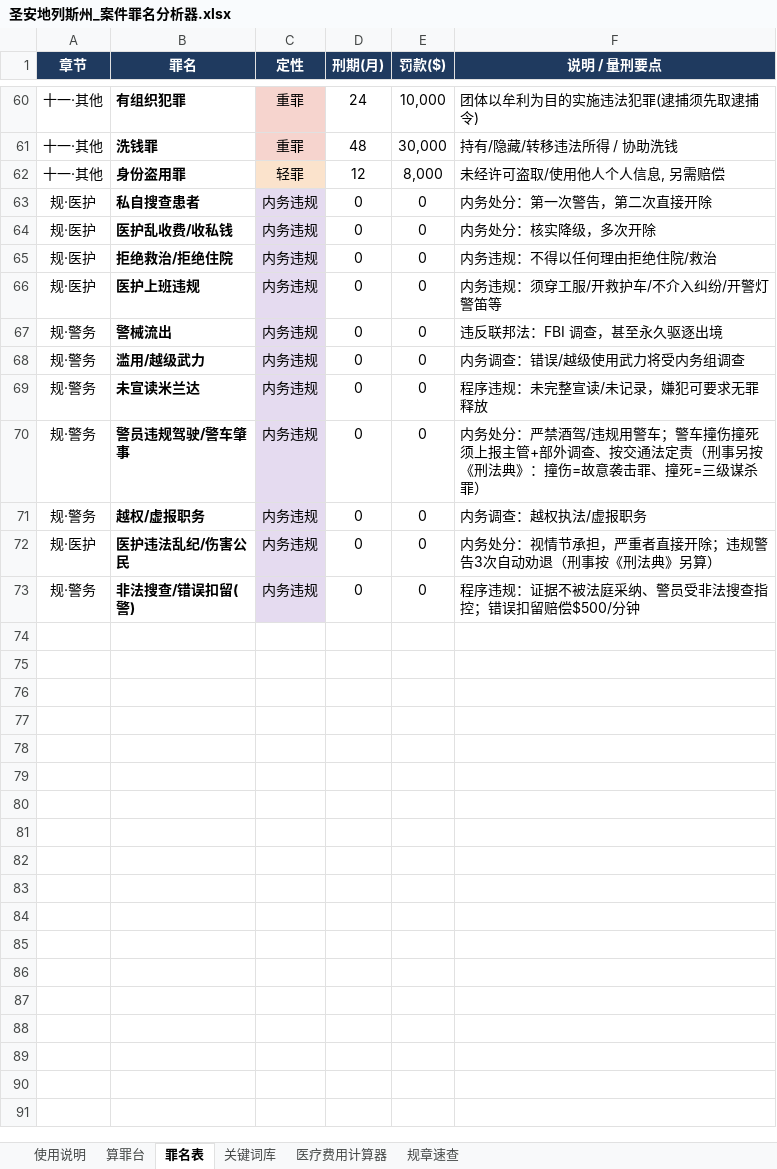
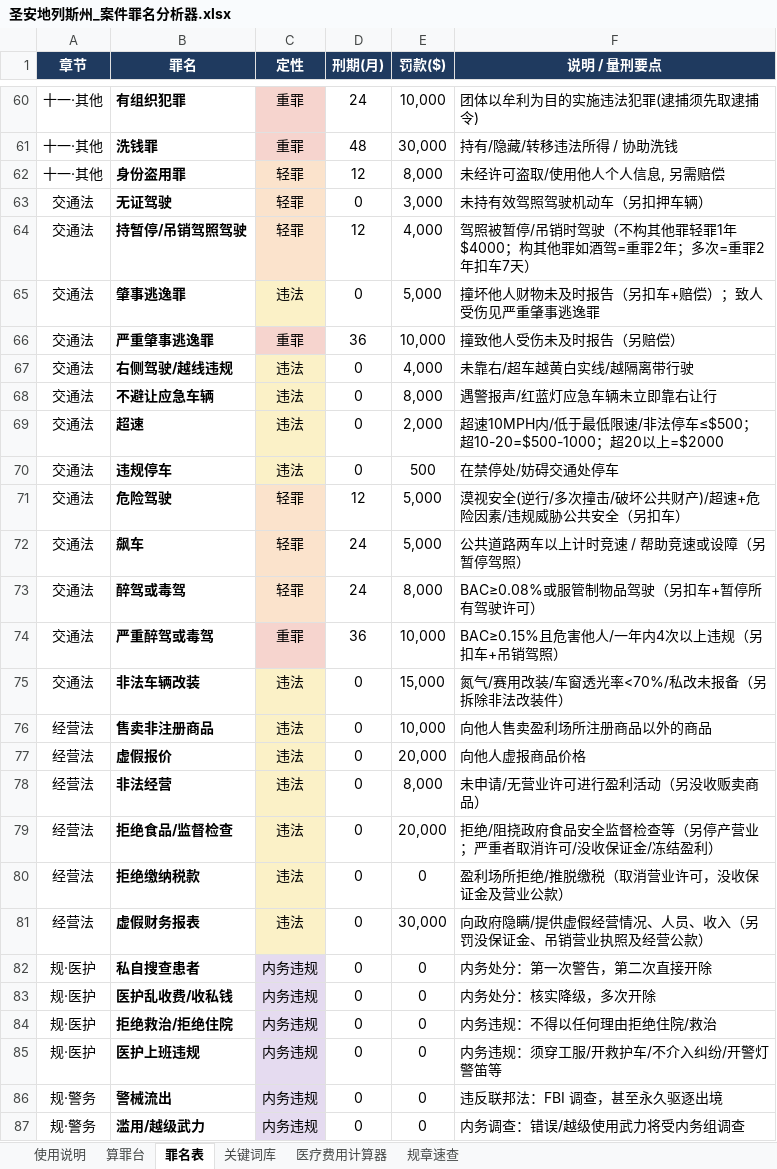
Before and after one commit to FizzyKing14/China-Hawks, an Excel workbook: fivem_case_analyzer/圣安地列斯州_案件罪名分析器.xlsx, sheet 罪名表, drawn as a sheet; only a part is shown, gaps mark what is left out; the shorter side is filled out with more unchanged rows; values as stored, in another font and other column widths than the file's, no borders; conditional formats not drawn; the diff names each change by its address in the sheet, - before the commit and + after, or states it on an @@ line.

```diff
--- a/fivem_case_analyzer/圣安地列斯州_案件罪名分析器.xlsx (sheet 罪名表)
+++ b/fivem_case_analyzer/圣安地列斯州_案件罪名分析器.xlsx (sheet 罪名表)
+row 63: 交通法 | 无证驾驶 | 轻罪 | 0 | 3,000 | 未持有效驾照驾驶机动车（另扣押车辆）
+row 64: 交通法 | 持暂停/吊销驾照驾驶 | 轻罪 | 12 | 4,000 | 驾照被暂停/吊销时驾驶（不构其他罪轻罪1年$4000；构其他罪如酒驾=重罪2年；多次=重罪2年扣车7天）
+row 65: 交通法 | 肇事逃逸罪 | 违法 | 0 | 5,000 | 撞坏他人财物未及时报告（另扣车+赔偿）；致人受伤见严重肇事逃逸罪
+row 66: 交通法 | 严重肇事逃逸罪 | 重罪 | 36 | 10,000 | 撞致他人受伤未及时报告（另赔偿）
+row 67: 交通法 | 右侧驾驶/越线违规 | 违法 | 0 | 4,000 | 未靠右/超车越黄白实线/越隔离带行驶
+row 68: 交通法 | 不避让应急车辆 | 违法 | 0 | 8,000 | 遇警报声/红蓝灯应急车辆未立即靠右让行
+row 69: 交通法 | 超速 | 违法 | 0 | 2,000 | 超速10MPH内/低于最低限速/非法停车≤$500；超10-20=$500-1000；超20以上=$2000
+row 70: 交通法 | 违规停车 | 违法 | 0 | 500 | 在禁停处/妨碍交通处停车
+row 71: 交通法 | 危险驾驶 | 轻罪 | 12 | 5,000 | 漠视安全(逆行/多次撞击/破坏公共财产)/超速+危险因素/违规威胁公共安全（另扣车）
+row 72: 交通法 | 飙车 | 轻罪 | 24 | 5,000 | 公共道路两车以上计时竞速 / 帮助竞速或设障（另暂停驾照）
+row 73: 交通法 | 醉驾或毒驾 | 轻罪 | 24 | 8,000 | BAC≥0.08%或服管制物品驾驶（另扣车+暂停所有驾驶许可）
+row 74: 交通法 | 严重醉驾或毒驾 | 重罪 | 36 | 10,000 | BAC≥0.15%且危害他人/一年内4次以上违规（另扣车+吊销驾照）
+row 75: 交通法 | 非法车辆改装 | 违法 | 0 | 15,000 | 氮气/赛用改装/车窗透光率<70%/私改未报备（另拆除非法改装件）
+row 76: 经营法 | 售卖非注册商品 | 违法 | 0 | 10,000 | 向他人售卖盈利场所注册商品以外的商品
+row 77: 经营法 | 虚假报价 | 违法 | 0 | 20,000 | 向他人虚报商品价格
+row 78: 经营法 | 非法经营 | 违法 | 0 | 8,000 | 未申请/无营业许可进行盈利活动（另没收贩卖商品）
+row 79: 经营法 | 拒绝食品/监督检查 | 违法 | 0 | 20,000 | 拒绝/阻挠政府食品安全监督检查等（另停产营业；严重者取消许可/没收保证金/冻结盈利）
+row 80: 经营法 | 拒绝缴纳税款 | 违法 | 0 | 0 | 盈利场所拒绝/推脱缴税（取消营业许可，没收保证金及营业公款）
+row 81: 经营法 | 虚假财务报表 | 违法 | 0 | 30,000 | 向政府隐瞒/提供虚假经营情况、人员、收入（另罚没保证金、吊销营业执照及经营公款）
```
Also changed, not shown: sheet 关键词库, sheet 算罪台, hidden cells, 1 other file.
